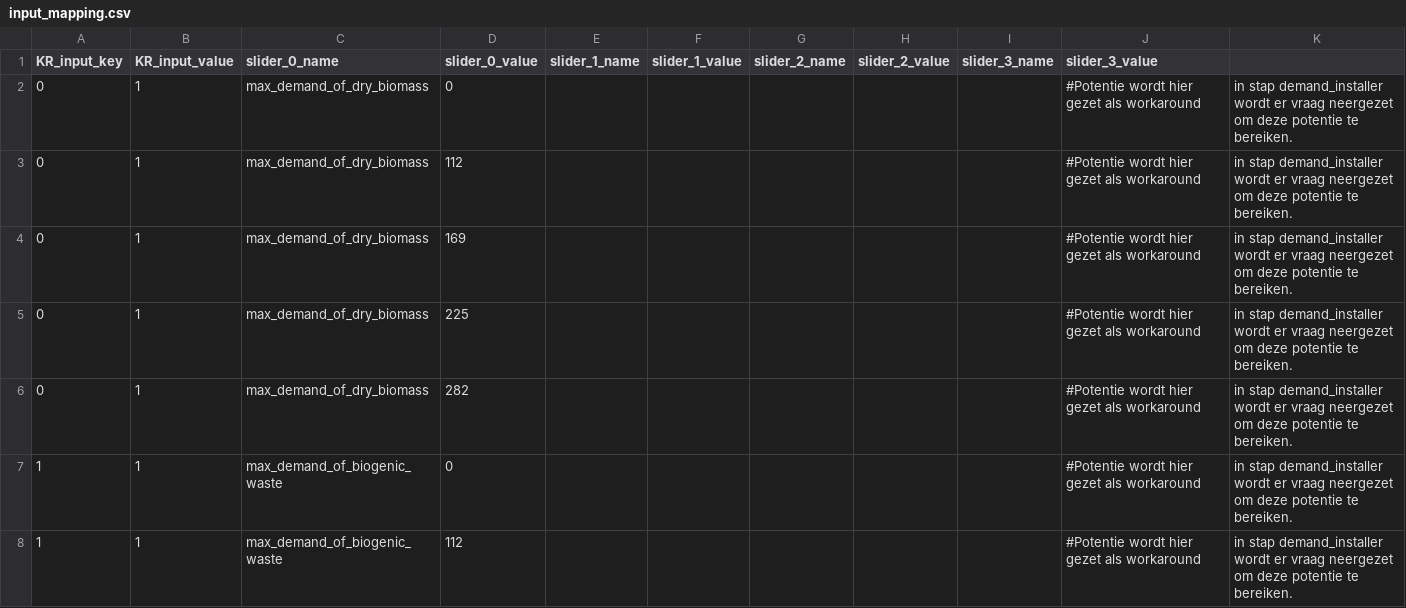
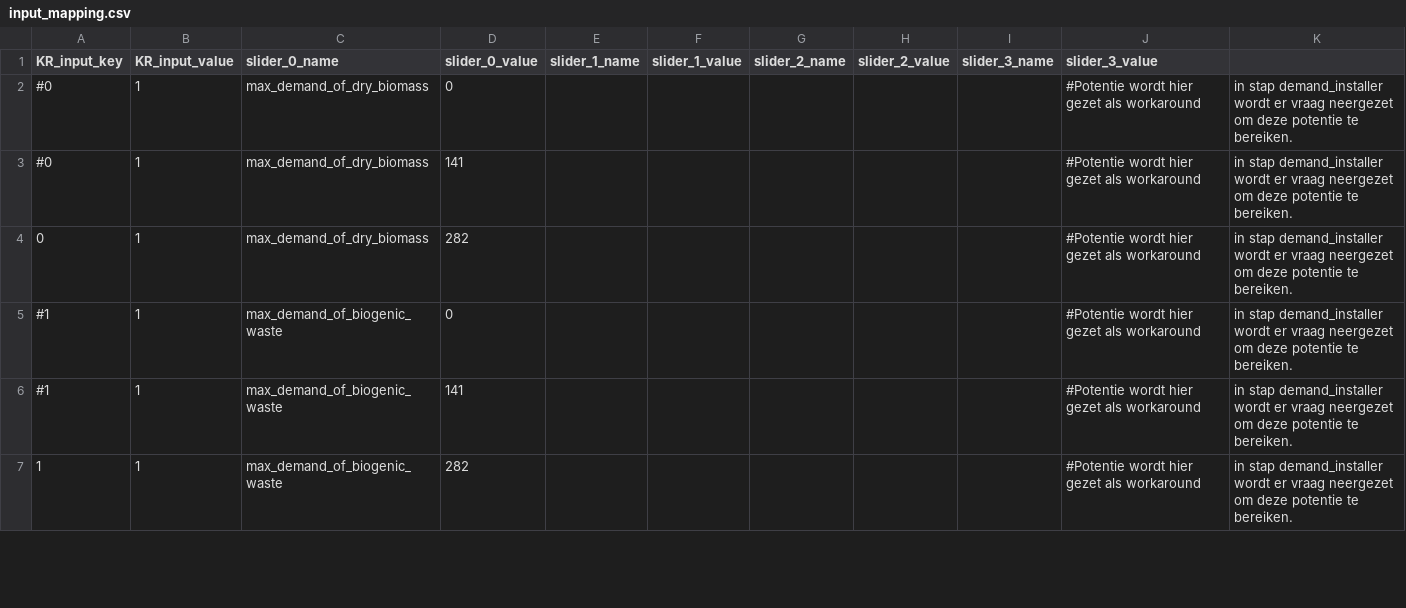
Before and after one commit to quintel/klimaatraadplegingstool, a CSV file: config/input_mapping.csv, drawn as a sheet; only a part is shown; the shorter side is filled out with more unchanged rows; the diff covers the shown part only.

Commit message:
updated full load hours and input table

```diff
--- a/config/input_mapping.csv
+++ b/config/input_mapping.csv
@@ -2,7 +2,5 @@ KR_input_key,KR_input_value,slider_0_name,slider_0_value,slider_1_name,slider_1_
-0,1,max_demand_of_dry_biomass,0,,,,,,#Potentie wordt hier gezet als workaround, in stap demand_installer wordt er vraag neergezet om deze potentie te bereiken.
-0,1,max_demand_of_dry_biomass,112,,,,,,#Potentie wordt hier gezet als workaround, in stap demand_installer wordt er vraag neergezet om deze potentie te bereiken.
-0,1,max_demand_of_dry_biomass,169,,,,,,#Potentie wordt hier gezet als workaround, in stap demand_installer wordt er vraag neergezet om deze potentie te bereiken.
-0,1,max_demand_of_dry_biomass,225,,,,,,#Potentie wordt hier gezet als workaround, in stap demand_installer wordt er vraag neergezet om deze potentie te bereiken.
+#0,1,max_demand_of_dry_biomass,0,,,,,,#Potentie wordt hier gezet als workaround, in stap demand_installer wordt er vraag neergezet om deze potentie te bereiken.
+#0,1,max_demand_of_dry_biomass,141,,,,,,#Potentie wordt hier gezet als workaround, in stap demand_installer wordt er vraag neergezet om deze potentie te bereiken.
 0,1,max_demand_of_dry_biomass,282,,,,,,#Potentie wordt hier gezet als workaround, in stap demand_installer wordt er vraag neergezet om deze potentie te bereiken.
-1,1,max_demand_of_biogenic_waste,0,,,,,,#Potentie wordt hier gezet als workaround, in stap demand_installer wordt er vraag neergezet om deze potentie te bereiken.
-1,1,max_demand_of_biogenic_waste,112,,,,,,#Potentie wordt hier gezet als workaround, in stap demand_installer wordt er vraag neergezet om deze potentie te bereiken.
+#1,1,max_demand_of_biogenic_waste,0,,,,,,#Potentie wordt hier gezet als workaround, in stap demand_installer wordt er vraag neergezet om deze potentie te bereiken.
+#1,1,max_demand_of_biogenic_waste,141,,,,,,#Potentie wordt hier gezet als workaround, in stap demand_installer wordt er vraag neergezet om deze potentie te bereiken.
```
Also changed, not shown: 18 removed rows and 17 edited cells elsewhere in this file, config/supply_and_savings.csv, 1 other file.
